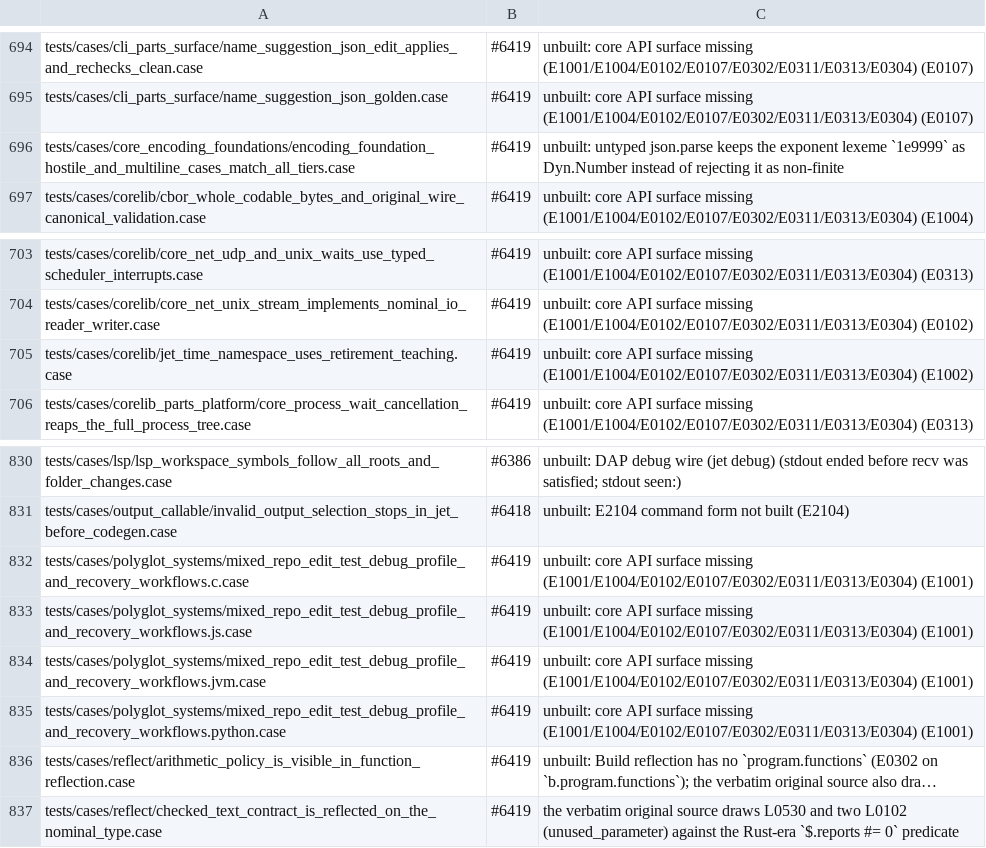
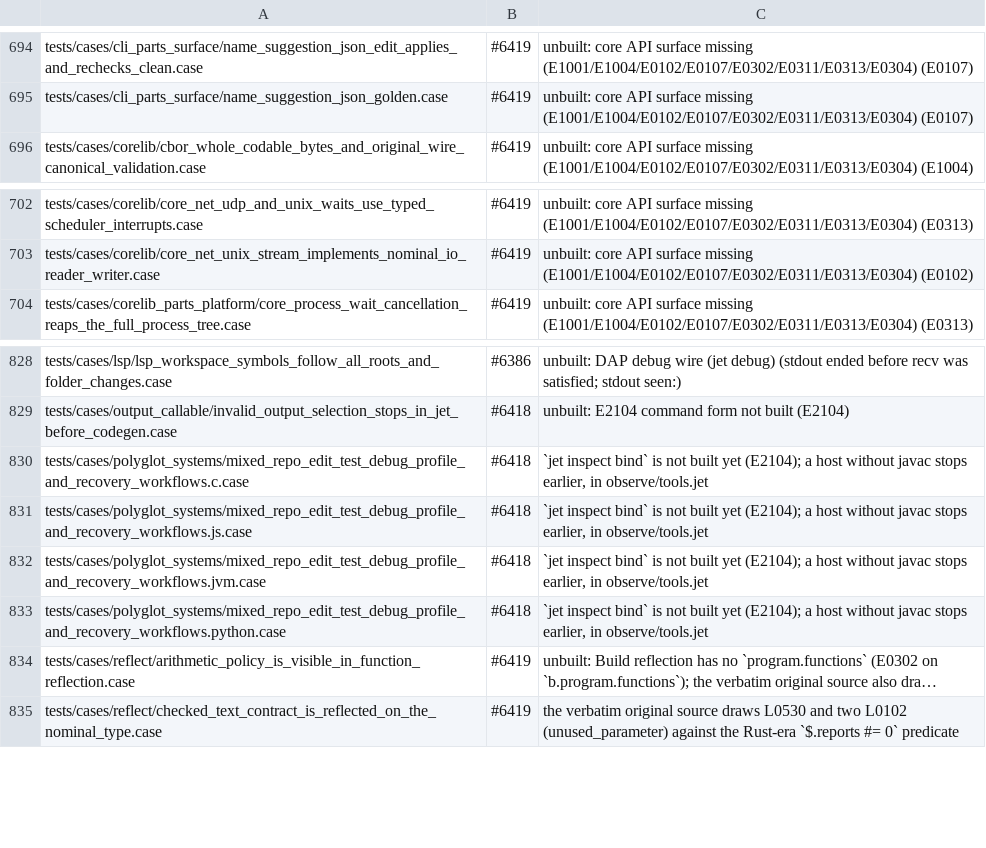
Before and after one commit to jet-language/jet, a TSV file: Tools/testkit/known-failing.tsv, drawn as a sheet; only a part is shown, gaps mark what is left out; long unchanged cells end in …; removed rows and columns are numbered as before the commit, all else as after; the diff names each change by its address in the sheet, - before the commit and + after, or states it on an @@ line.

Commit message:
Align JSON number spec with D-DATATREE-RULES1, re-point jet.time case to E1002, port typed_decode and polyglot tools fixtures (#6419)

```diff
--- a/Tools/testkit/known-failing.tsv
+++ b/Tools/testkit/known-failing.tsv
-row 696: tests/cases/core_encoding_foundations/encoding_foundation_hostile_and_multiline_cases_match_all_tiers.case | #6419 | unbuilt: untyped json.parse keeps the exponent lexeme `1e9999` as Dyn.Number instead of rejecting it as non-finite
-row 705: tests/cases/corelib/jet_time_namespace_uses_retirement_teaching.case | #6419 | unbuilt: core API surface missing (E1001/E1004/E0102/E0107/E0302/E0311/E0313/E0304) (E1002)
-B830:B833: #6419
+B830:B833: #6418
-C830:C833: unbuilt: core API surface missing (E1001/E1004/E0102/E0107/E0302/E0311/E0313/E0304) (E1001)
+C830:C833: `jet inspect bind` is not built yet (E2104); a host without javac stops earlier, in observe/tools.jet
```
Also changed, not shown: 17 other files.
